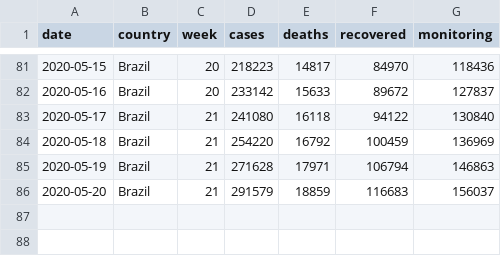
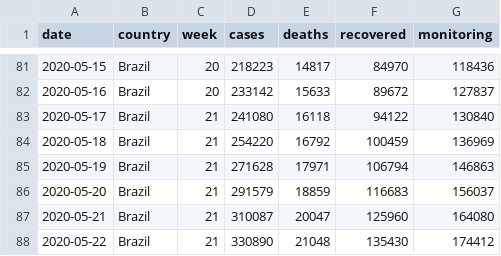
Before and after one commit to fcampos300/covid19, a CSV file: dataset/brazil_covid19_macro.csv, drawn as a sheet; only a part is shown, gaps mark what is left out.

```diff
--- a/dataset/brazil_covid19_macro.csv
+++ b/dataset/brazil_covid19_macro.csv
@@ -86 +86,3 @@ date,country,week,cases,deaths,recovered,monitoring
 2020-05-20,Brazil,21,291579,18859,116683,156037
+2020-05-21,Brazil,21,310087,20047,125960,164080
+2020-05-22,Brazil,21,330890,21048,135430,174412
```
Also changed, not shown: dataset/brazil_covid19.csv.
